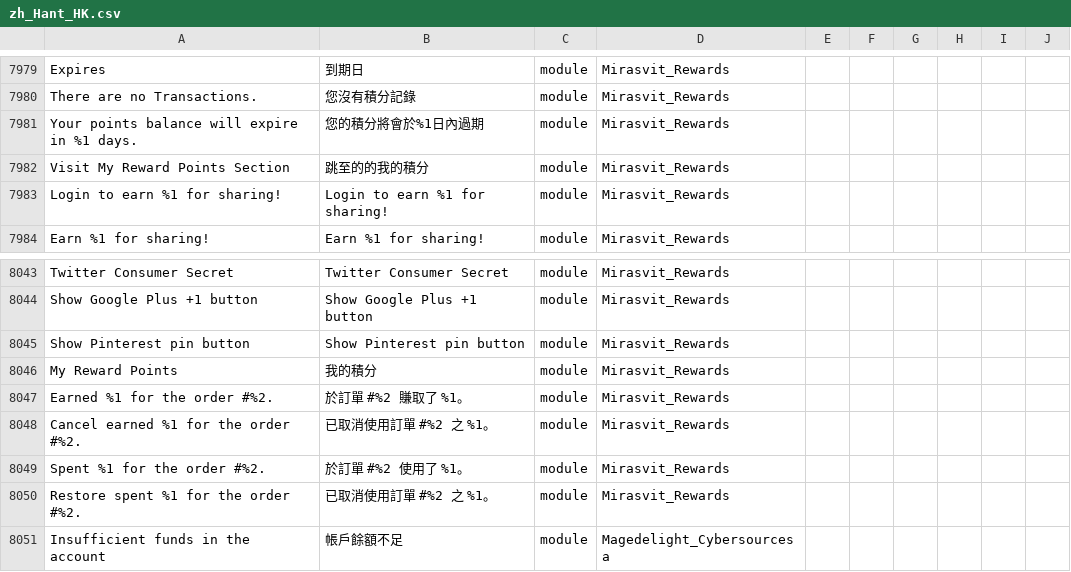
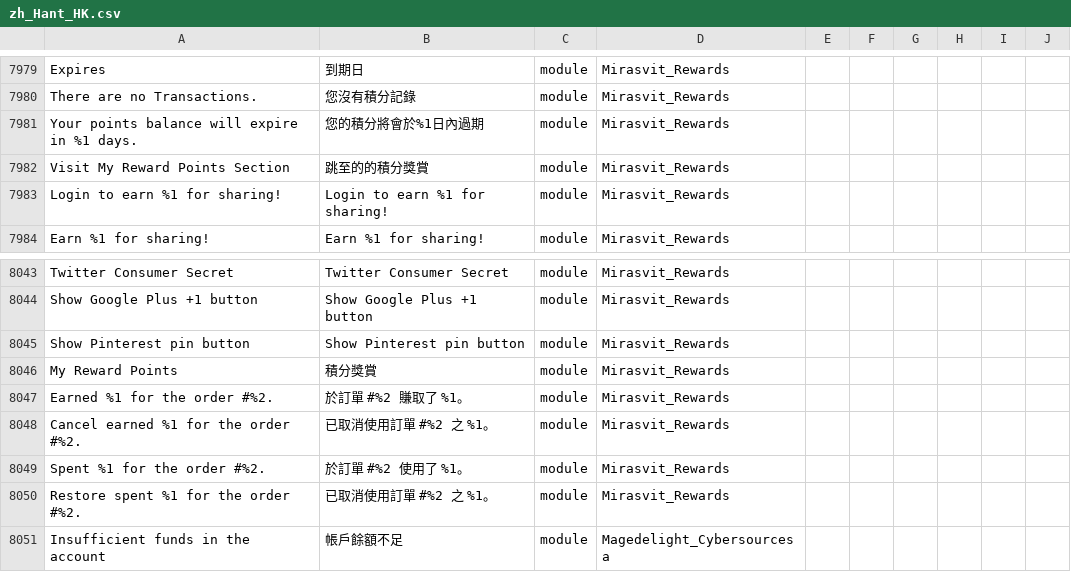
Before and after one commit to icube-mage/Magento2Language-zh_Hant_HK, a CSV file: zh_Hant_HK.csv, drawn as a sheet; only a part is shown, gaps mark what is left out; the diff names each change by its address in the sheet, - before the commit and + after, or states it on an @@ line.

Commit message:
update wording

```diff
--- a/zh_Hant_HK.csv
+++ b/zh_Hant_HK.csv
-B7982: 跳至的的我的積分
+B7982: 跳至的的積分獎賞
-B8046: 我的積分
+B8046: 積分獎賞
```
